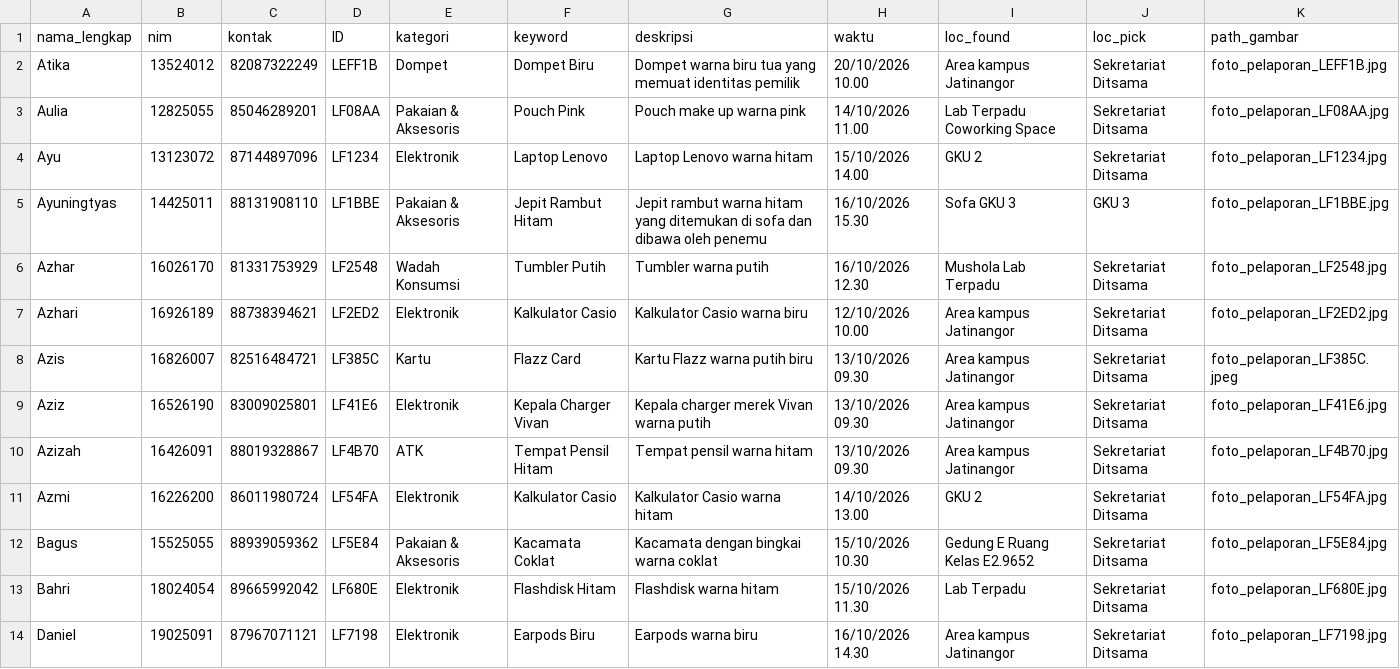
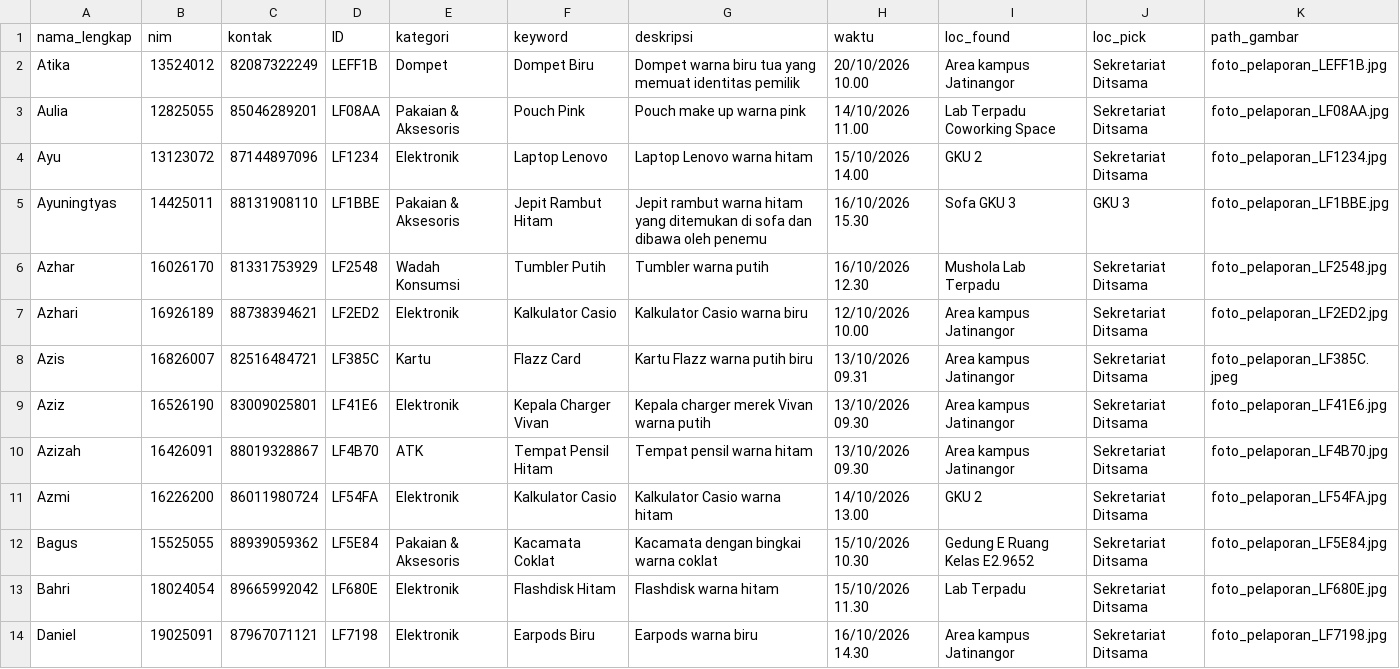
Before and after one commit to alifahriza0/TemuIn, a CSV file: source_code/pelaporan.csv (was pelaporan.csv), drawn as a sheet; only a part is shown.

Commit message:
Data pelaporan

```diff
--- a/pelaporan.csv
+++ b/source_code/pelaporan.csv
@@ -7,3 +7,3 @@ Azhar,16026170,81331753929,LF2548,Wadah Konsumsi,Tumbler Putih,Tumbler warna put
 Azhari,16926189,88738394621,LF2ED2,Elektronik,Kalkulator Casio,Kalkulator Casio warna biru,12/10/2026 10.00,Area kampus Jatinangor,Sekretariat Ditsama,foto_pelaporan_LF2ED2.jpg
-Azis,16826007,82516484721,LF385C,Kartu,Flazz Card,Kartu Flazz warna putih biru,13/10/2026 09.30,Area kampus Jatinangor,Sekretariat Ditsama,foto_pelaporan_LF385C.jpeg
+Azis,16826007,82516484721,LF385C,Kartu,Flazz Card,Kartu Flazz warna putih biru,13/10/2026 09.31,Area kampus Jatinangor,Sekretariat Ditsama,foto_pelaporan_LF385C.jpeg
 Aziz,16526190,83009025801,LF41E6,Elektronik,Kepala Charger Vivan,Kepala charger merek Vivan warna putih,13/10/2026 09.30,Area kampus Jatinangor,Sekretariat Ditsama,foto_pelaporan_LF41E6.jpg
```
